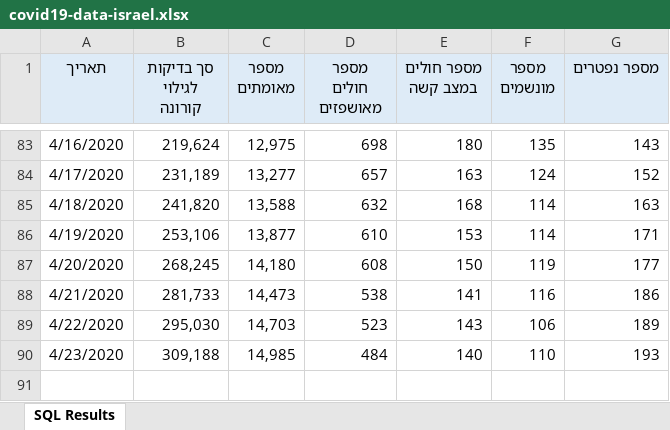
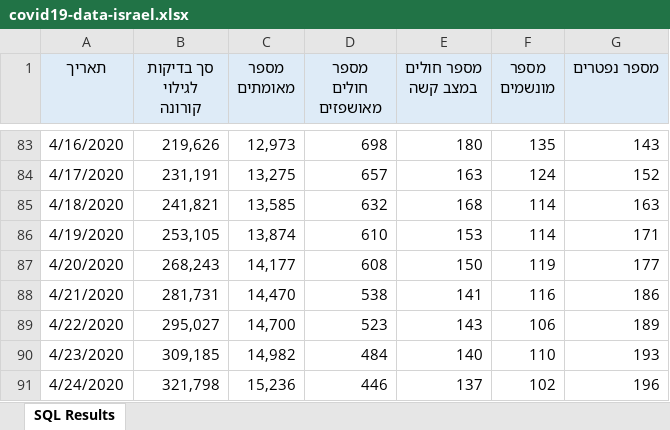
Before and after one commit to yuval-harpaz/covid-19-israel-matlab, an Excel workbook: data/Israel/covid19-data-israel.xlsx, sheet SQL Results, drawn as a sheet; only a part is shown, gaps mark what is left out; values as stored, in another font and other column widths than the file's, no borders; the diff covers the shown part only; the diff names each change by its address in the sheet, - before the commit and + after, or states it on an @@ line.

```diff
--- a/data/Israel/covid19-data-israel.xlsx (sheet SQL Results)
+++ b/data/Israel/covid19-data-israel.xlsx (sheet SQL Results)
-B83 (סך בדיקות לגילוי קורונה): 219,624
+B83 (סך בדיקות לגילוי קורונה): 219,626
-C83 (מספר מאומתים): 12,975
+C83 (מספר מאומתים): 12,973
-B84 (סך בדיקות לגילוי קורונה): 231,189
+B84 (סך בדיקות לגילוי קורונה): 231,191
-C84 (מספר מאומתים): 13,277
+C84 (מספר מאומתים): 13,275
-B85 (סך בדיקות לגילוי קורונה): 241,820
+B85 (סך בדיקות לגילוי קורונה): 241,821
-C85 (מספר מאומתים): 13,588
+C85 (מספר מאומתים): 13,585
-B86 (סך בדיקות לגילוי קורונה): 253,106
+B86 (סך בדיקות לגילוי קורונה): 253,105
-C86 (מספר מאומתים): 13,877
+C86 (מספר מאומתים): 13,874
-B87 (סך בדיקות לגילוי קורונה): 268,245
+B87 (סך בדיקות לגילוי קורונה): 268,243
-C87 (מספר מאומתים): 14,180
+C87 (מספר מאומתים): 14,177
-B88 (סך בדיקות לגילוי קורונה): 281,733
+B88 (סך בדיקות לגילוי קורונה): 281,731
-C88 (מספר מאומתים): 14,473
+C88 (מספר מאומתים): 14,470
-B89 (סך בדיקות לגילוי קורונה): 295,030
+B89 (סך בדיקות לגילוי קורונה): 295,027
-C89 (מספר מאומתים): 14,703
+C89 (מספר מאומתים): 14,700
-B90 (סך בדיקות לגילוי קורונה): 309,188
+B90 (סך בדיקות לגילוי קורונה): 309,185
-C90 (מספר מאומתים): 14,985
+C90 (מספר מאומתים): 14,982
+row 91: 4/24/2020 | 321,798 | 15,236 | 446 | 137 | 102 | 196
```
Also changed, not shown: 64 edited cells elsewhere in this sheet, 18 other files.
